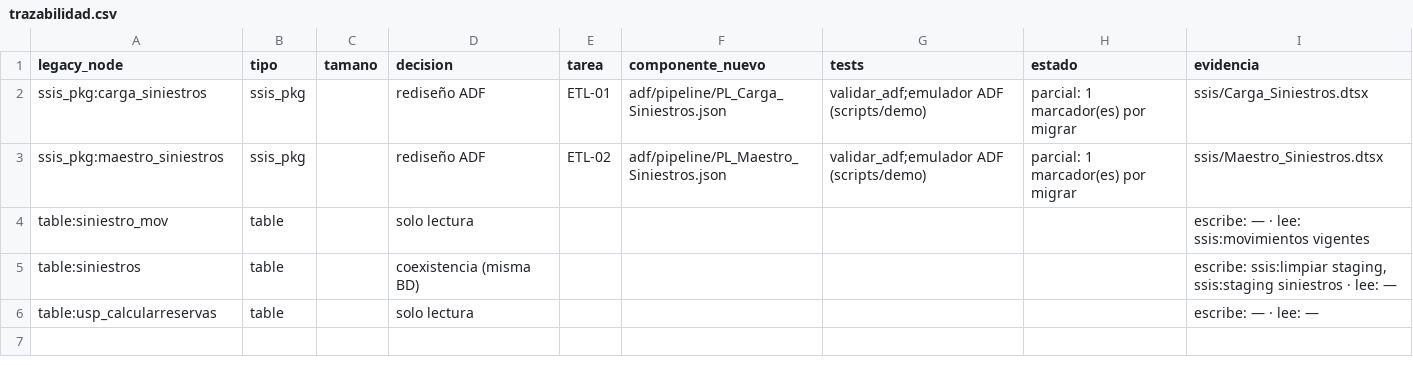
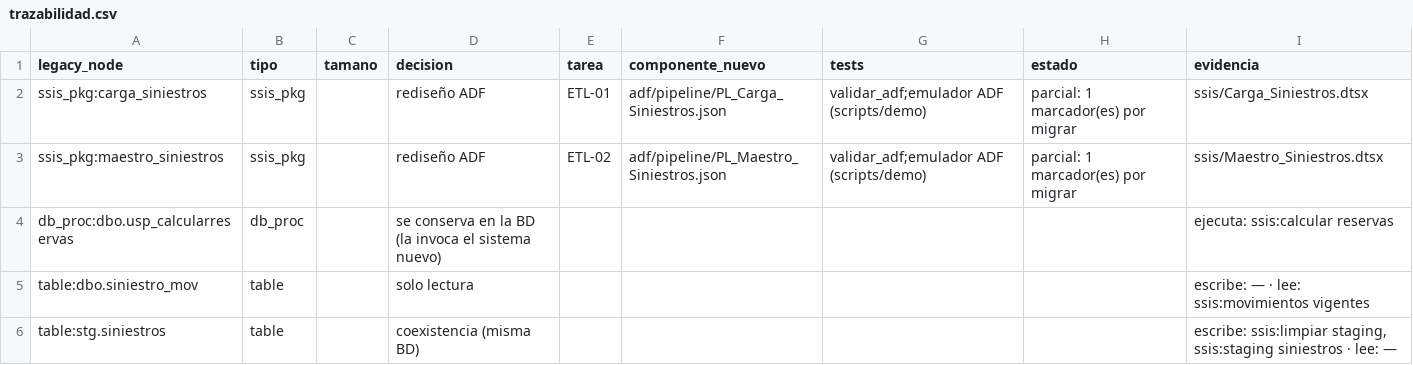
Before and after one commit to MatiasMonsalves/poc-pacifico-seguros, a CSV file: sistemas/siniestros/plan/trazabilidad.csv, drawn as a sheet.

```diff
--- a/sistemas/siniestros/plan/trazabilidad.csv
+++ b/sistemas/siniestros/plan/trazabilidad.csv
@@ -3,4 +3,4 @@ ssis_pkg:carga_siniestros,ssis_pkg,,rediseño ADF,ETL-01,adf/pipeline/PL_Carga_S
 ssis_pkg:maestro_siniestros,ssis_pkg,,rediseño ADF,ETL-02,adf/pipeline/PL_Maestro_Siniestros.json,validar_adf;emulador ADF (scripts/demo),parcial: 1 marcador(es) por migrar,ssis/Maestro_Siniestros.dtsx
-table:siniestro_mov,table,,solo lectura,,,,,escribe: — · lee: ssis:movimientos vigentes
-table:siniestros,table,,coexistencia (misma BD),,,,,"escribe: ssis:limpiar staging, ssis:staging siniestros · lee: —"
-table:usp_calcularreservas,table,,solo lectura,,,,,escribe: — · lee: —
+db_proc:dbo.usp_calcularreservas,db_proc,,se conserva en la BD (la invoca el sistema nuevo),,,,,ejecuta: ssis:calcular reservas
+table:dbo.siniestro_mov,table,,solo lectura,,,,,escribe: — · lee: ssis:movimientos vigentes
+table:stg.siniestros,table,,coexistencia (misma BD),,,,,"escribe: ssis:limpiar staging, ssis:staging siniestros · lee: —"
```
Also changed, not shown: sistemas/polizas/plan/trazabilidad.csv, sistemas/polizas/reingenieria/vb6graph/csv/inventario.csv, 24 other files.
